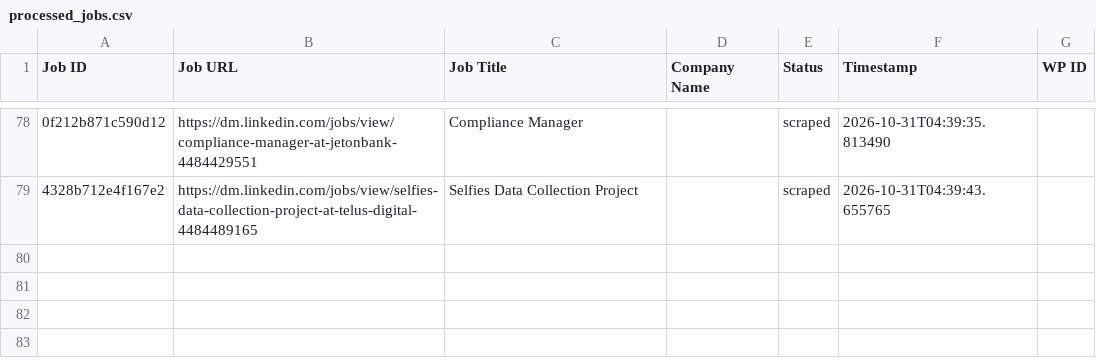
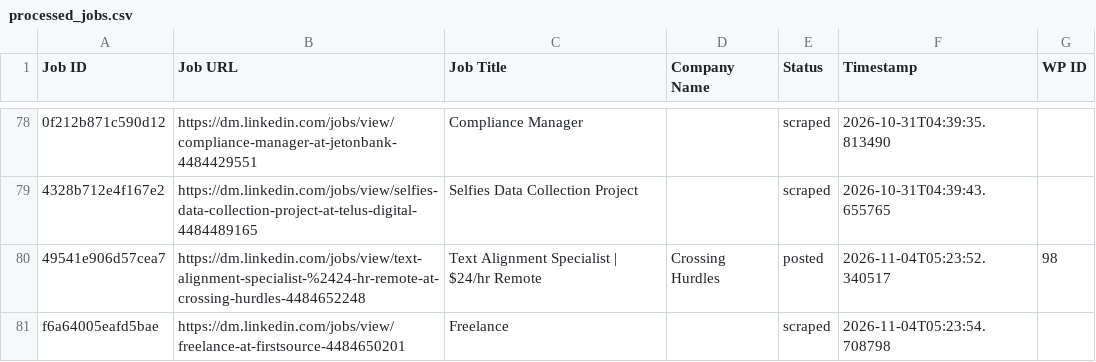
Before and after one commit to vindoky/dm, a CSV file: processed_jobs.csv, drawn as a sheet; only a part is shown, gaps mark what is left out; the diff names each change by its address in the sheet, - before the commit and + after, or states it on an @@ line.

```diff
--- a/processed_jobs.csv
+++ b/processed_jobs.csv
+row 80: 49541e906d57cea7 | https://dm.linkedin.com/jobs/view/text-alignment-specialist-%2424-hr-remote-at-crossing-hurdles-4484652248 | Text Alignment Specialist | $24/hr Remote | Crossing Hurdles | posted | 2026-11-04T05:23:52.340517 | 98
+row 81: f6a64005eafd5bae | https://dm.linkedin.com/jobs/view/freelance-at-firstsource-4484650201 | Freelance |  | scraped | 2026-11-04T05:23:54.708798
```
